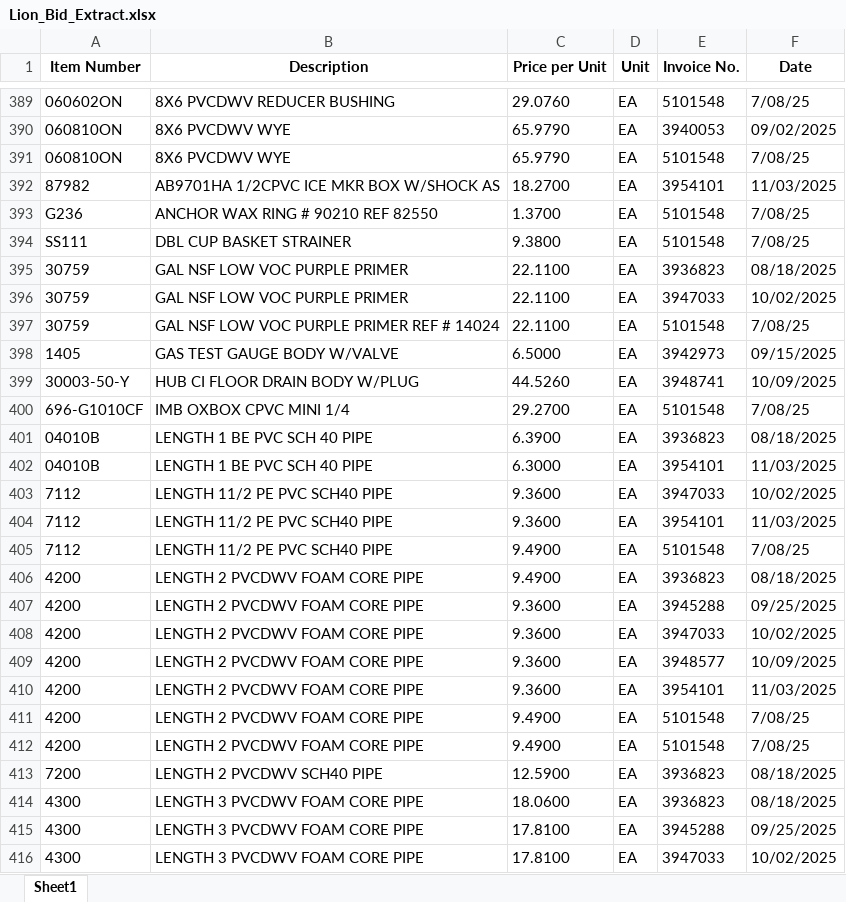
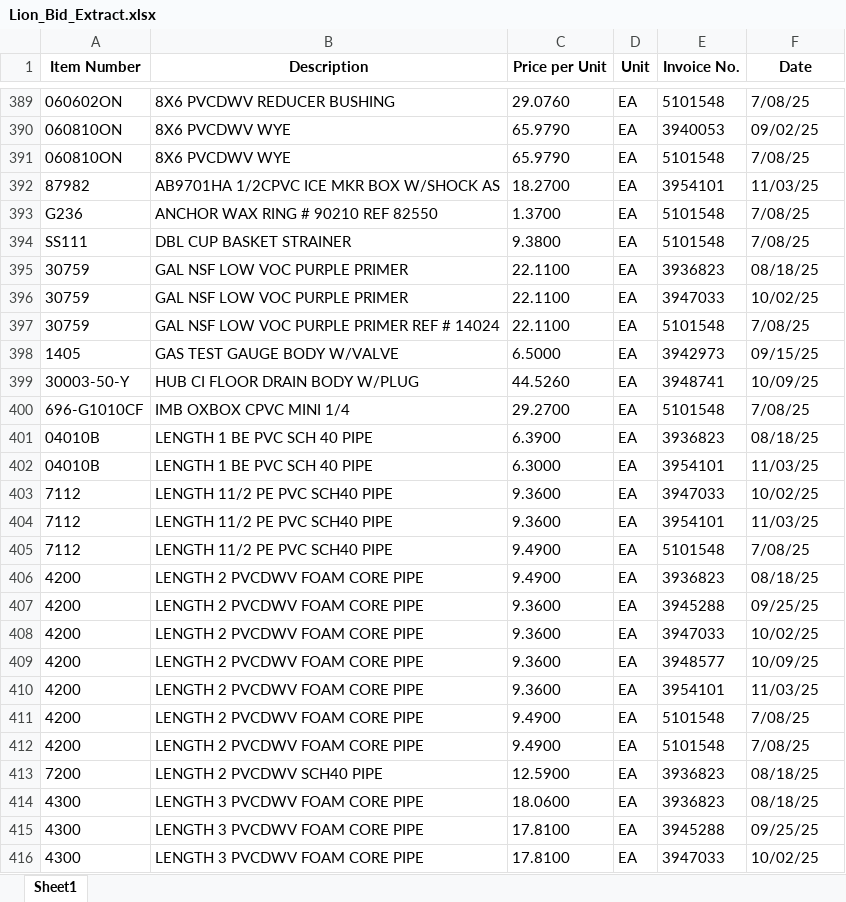
Before and after one commit to adm15123/Inventory-analyzer, an Excel workbook: uploads/Lion_Bid_Extract.xlsx, sheet Sheet1, drawn as a sheet; only a part is shown, gaps mark what is left out; values as stored, in another font and other column widths than the file's, no borders; table styles not drawn; the diff covers the shown part only; the diff names each change by its address in the sheet, - before the commit and + after, or states it on an @@ line.

```diff
--- a/uploads/Lion_Bid_Extract.xlsx (sheet Sheet1)
+++ b/uploads/Lion_Bid_Extract.xlsx (sheet Sheet1)
-F390 (Date): 09/02/2025
+F390 (Date): 09/02/25
-F392 (Date): 11/03/2025
+F392 (Date): 11/03/25
-F395 (Date): 08/18/2025
+F395 (Date): 08/18/25
-F396 (Date): 10/02/2025
+F396 (Date): 10/02/25
-F398 (Date): 09/15/2025
+F398 (Date): 09/15/25
-F399 (Date): 10/09/2025
+F399 (Date): 10/09/25
-F401 (Date): 08/18/2025
+F401 (Date): 08/18/25
-F402 (Date): 11/03/2025
+F402 (Date): 11/03/25
-F403 (Date): 10/02/2025
+F403 (Date): 10/02/25
-F404 (Date): 11/03/2025
+F404 (Date): 11/03/25
-F406 (Date): 08/18/2025
+F406 (Date): 08/18/25
-F407 (Date): 09/25/2025
+F407 (Date): 09/25/25
-F408 (Date): 10/02/2025
+F408 (Date): 10/02/25
-F409 (Date): 10/09/2025
+F409 (Date): 10/09/25
-F410 (Date): 11/03/2025
+F410 (Date): 11/03/25
-F413:F414 (Date): 08/18/2025
+F413:F414 (Date): 08/18/25
-F415 (Date): 09/25/2025
+F415 (Date): 09/25/25
-F416 (Date): 10/02/2025
+F416 (Date): 10/02/25
```
Also changed, not shown: 1 added row, 1 removed row and 237 edited cells elsewhere in this sheet.
